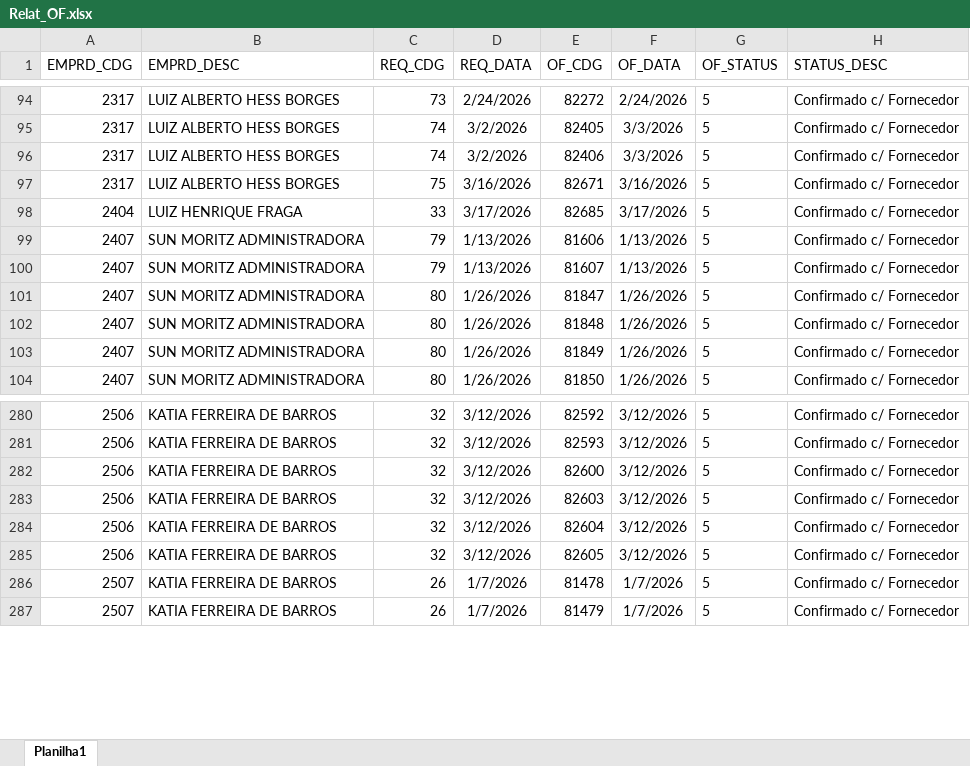
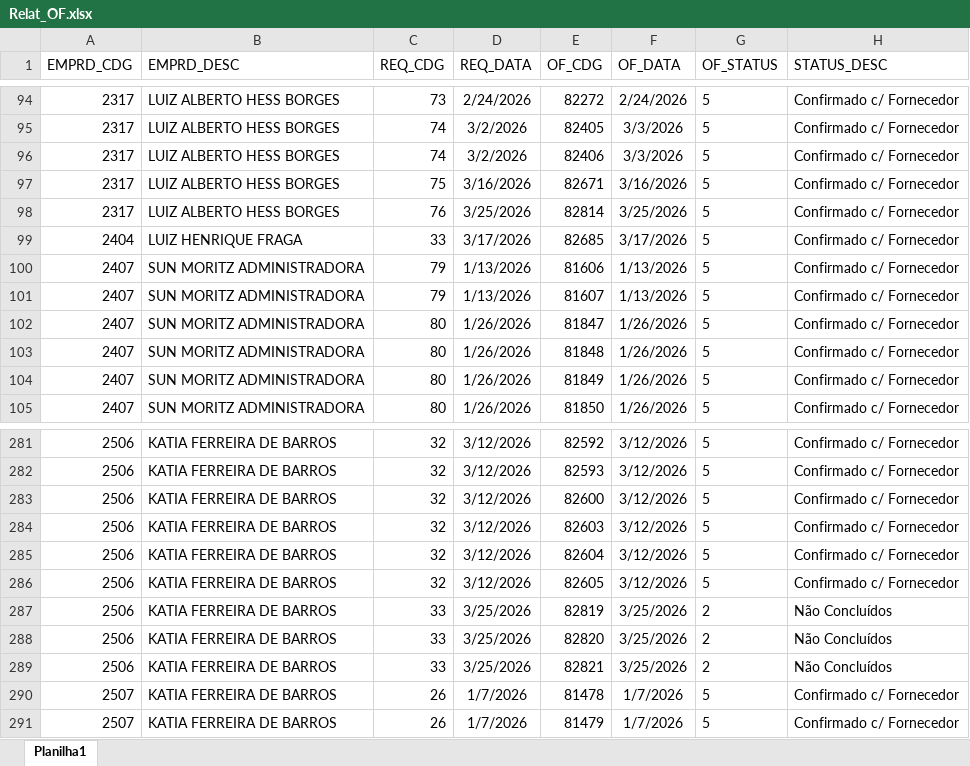
Before and after one commit to Mgiglio98/acompanhamento-requisicoes, an Excel workbook: Relat_OF.xlsx, sheet Planilha1, drawn as a sheet; only a part is shown, gaps mark what is left out; values as stored, in another font and other column widths than the file's, no borders; the diff names each change by its address in the sheet, - before the commit and + after, or states it on an @@ line.

```diff
--- a/Relat_OF.xlsx (sheet Planilha1)
+++ b/Relat_OF.xlsx (sheet Planilha1)
+row 98: 2317 | LUIZ ALBERTO HESS BORGES | 76 | 3/25/2026 | 82814 | 3/25/2026 | 5 | Confirmado c/ Fornecedor
+row 287: 2506 | KATIA FERREIRA DE BARROS | 33 | 3/25/2026 | 82819 | 3/25/2026 | 2 | Não Concluídos
+row 288: 2506 | KATIA FERREIRA DE BARROS | 33 | 3/25/2026 | 82820 | 3/25/2026 | 2 | Não Concluídos
+row 289: 2506 | KATIA FERREIRA DE BARROS | 33 | 3/25/2026 | 82821 | 3/25/2026 | 2 | Não Concluídos
```
Also changed, not shown: AcompReq.xlsx.
